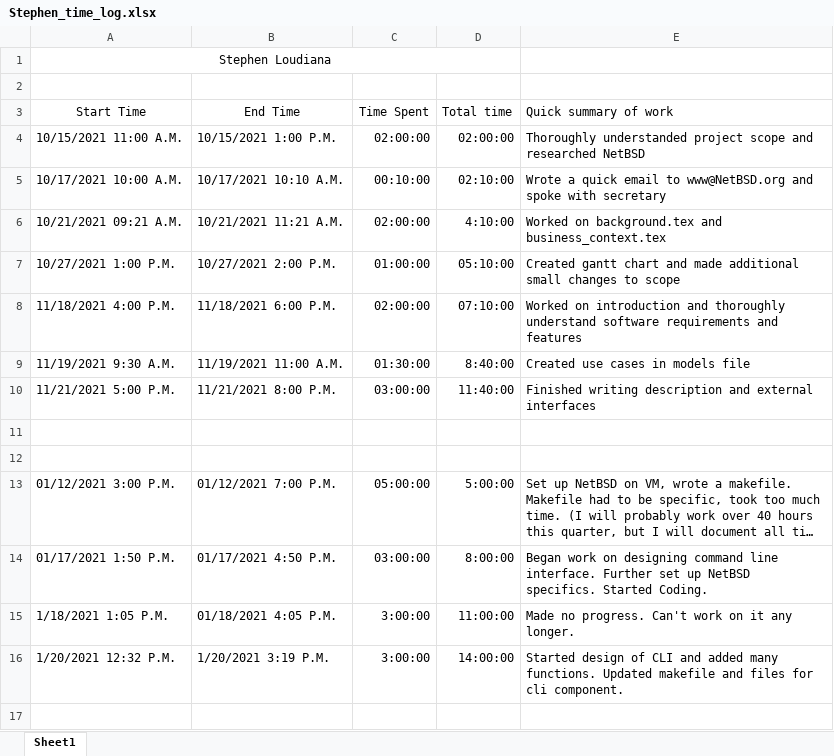
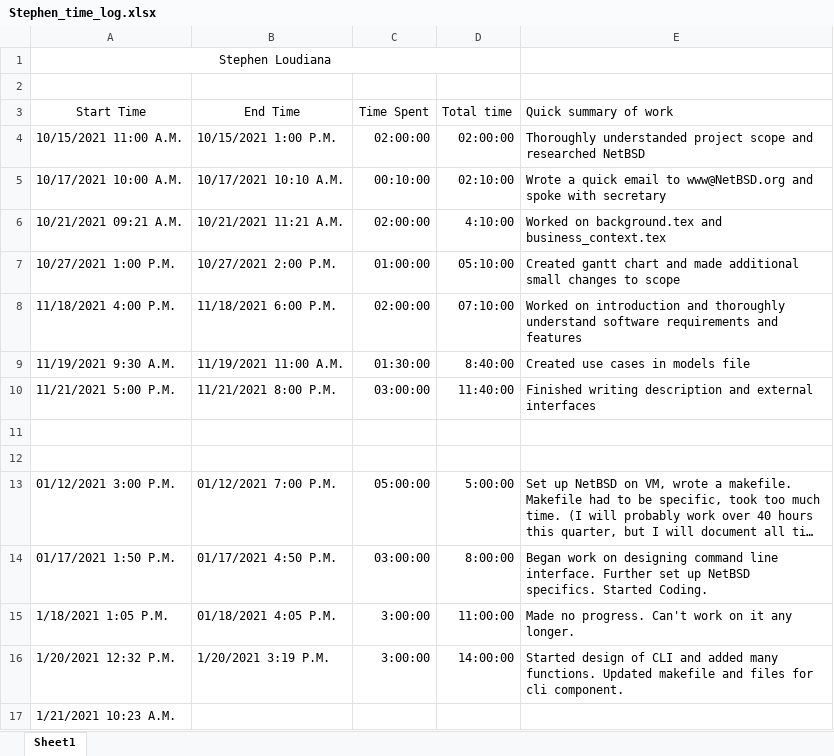
Before and after one commit to KvanQuilst/NetBSD-WifiBrowser, an Excel workbook: docs/time_logs/Stephen_time_log.xlsx, sheet Sheet1, drawn as a sheet; long unchanged cells end in …; values as stored, in another font and other column widths than the file's, no borders; the diff names each change by its address in the sheet, - before the commit and + after, or states it on an @@ line.

Commit message:
stephen: clock in

```diff
--- a/docs/time_logs/Stephen_time_log.xlsx (sheet Sheet1)
+++ b/docs/time_logs/Stephen_time_log.xlsx (sheet Sheet1)
+row 17: 1/21/2021 10:23 A.M.
```
Also changed, not shown: 7 other files.
